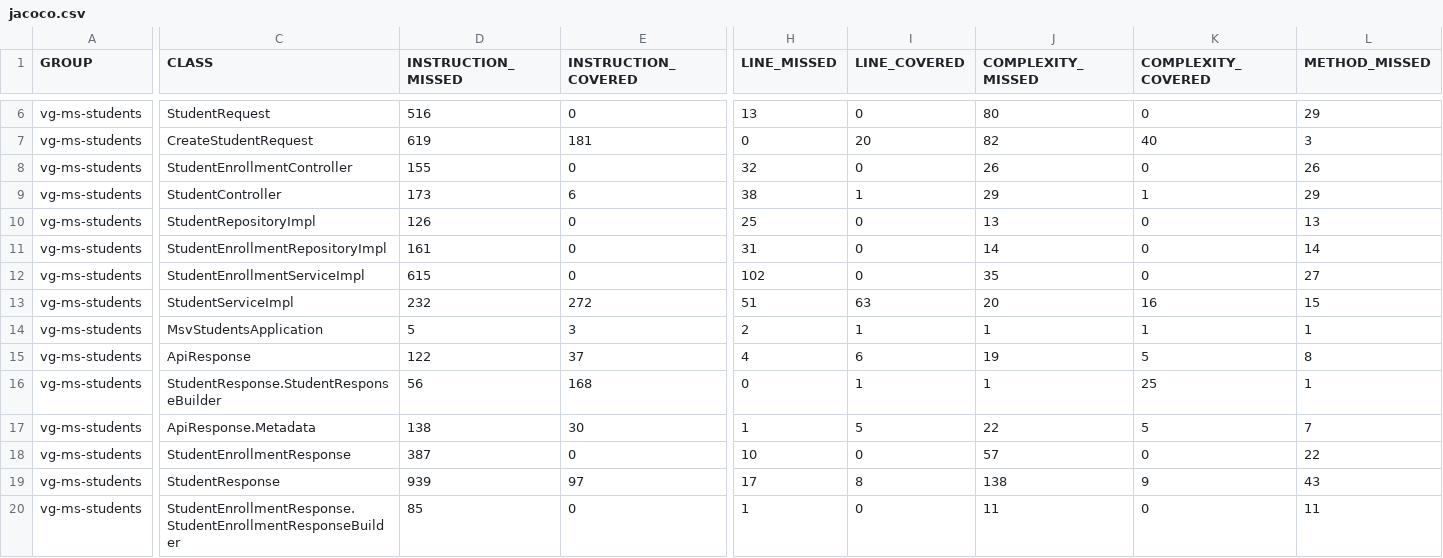
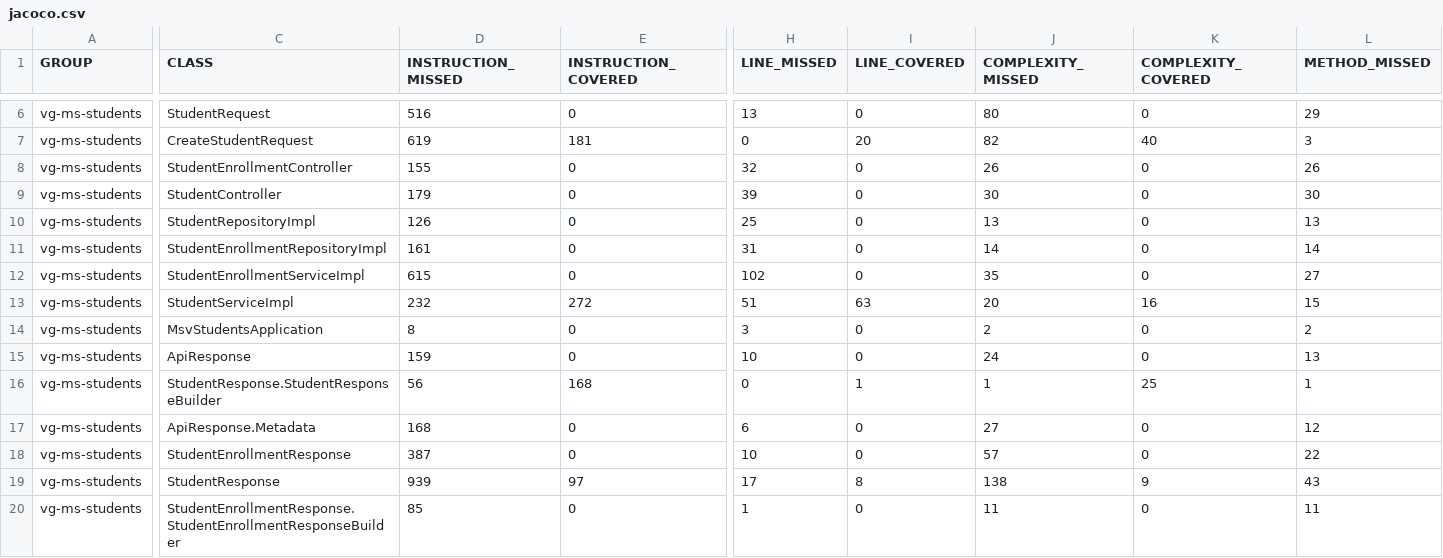
Before and after one commit to Omarrivv/vg-ms-students-testing, a CSV file: target/site/jacoco/jacoco.csv, drawn as a sheet; only a part is shown, gaps mark what is left out; the diff covers the shown part only; the diff names each change by its address in the sheet, - before the commit and + after, or states it on an @@ line.

```diff
--- a/target/site/jacoco/jacoco.csv
+++ b/target/site/jacoco/jacoco.csv
-D9 (INSTRUCTION_MISSED): 173
+D9 (INSTRUCTION_MISSED): 179
-E9 (INSTRUCTION_COVERED): 6
+E9 (INSTRUCTION_COVERED): 0
-H9 (LINE_MISSED): 38
+H9 (LINE_MISSED): 39
-I9 (LINE_COVERED): 1
+I9 (LINE_COVERED): 0
-J9 (COMPLEXITY_MISSED): 29
+J9 (COMPLEXITY_MISSED): 30
-K9 (COMPLEXITY_COVERED): 1
+K9 (COMPLEXITY_COVERED): 0
-L9 (METHOD_MISSED): 29
+L9 (METHOD_MISSED): 30
-D14 (INSTRUCTION_MISSED): 5
+D14 (INSTRUCTION_MISSED): 8
-E14 (INSTRUCTION_COVERED): 3
+E14 (INSTRUCTION_COVERED): 0
-H14 (LINE_MISSED): 2
+H14 (LINE_MISSED): 3
-I14 (LINE_COVERED): 1
+I14 (LINE_COVERED): 0
-J14 (COMPLEXITY_MISSED): 1
+J14 (COMPLEXITY_MISSED): 2
-K14 (COMPLEXITY_COVERED): 1
+K14 (COMPLEXITY_COVERED): 0
-L14 (METHOD_MISSED): 1
+L14 (METHOD_MISSED): 2
-D15 (INSTRUCTION_MISSED): 122
+D15 (INSTRUCTION_MISSED): 159
-E15 (INSTRUCTION_COVERED): 37
+E15 (INSTRUCTION_COVERED): 0
-H15 (LINE_MISSED): 4
+H15 (LINE_MISSED): 10
-I15 (LINE_COVERED): 6
+I15 (LINE_COVERED): 0
-J15 (COMPLEXITY_MISSED): 19
+J15 (COMPLEXITY_MISSED): 24
-K15 (COMPLEXITY_COVERED): 5
+K15 (COMPLEXITY_COVERED): 0
-L15 (METHOD_MISSED): 8
+L15 (METHOD_MISSED): 13
-D17 (INSTRUCTION_MISSED): 138
+D17 (INSTRUCTION_MISSED): 168
-E17 (INSTRUCTION_COVERED): 30
+E17 (INSTRUCTION_COVERED): 0
-H17 (LINE_MISSED): 1
+H17 (LINE_MISSED): 6
-I17 (LINE_COVERED): 5
+I17 (LINE_COVERED): 0
-J17 (COMPLEXITY_MISSED): 22
+J17 (COMPLEXITY_MISSED): 27
-K17 (COMPLEXITY_COVERED): 5
+K17 (COMPLEXITY_COVERED): 0
-L17 (METHOD_MISSED): 7
+L17 (METHOD_MISSED): 12
```
Also changed, not shown: 20 edited cells elsewhere in this file, 36 other files.
